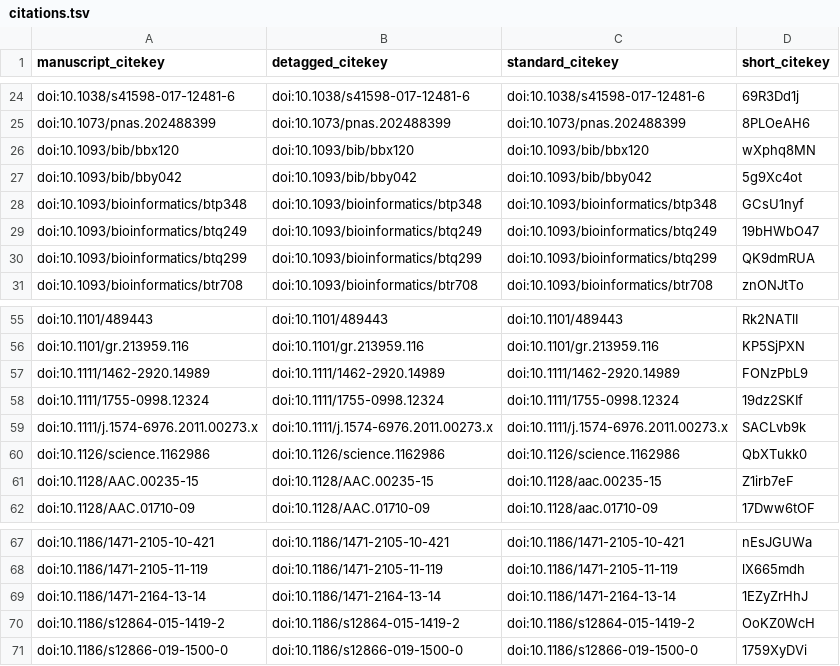
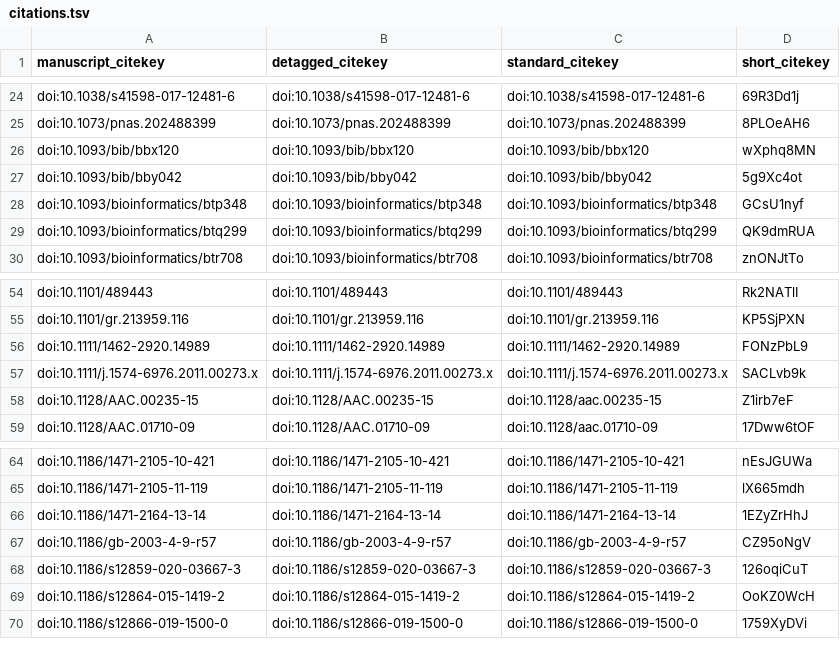
Before and after one commit to fmaguire/mag_sim_paper, a TSV file: citations.tsv, drawn as a sheet; only a part is shown, gaps mark what is left out.

Commit message:
Add recent yue 2020 citation [ci skip]
This build is based on
https://github.com/fmaguire/mag_sim_paper/commit/b294fdf1d630ab9a1e3539465e602390d58c3e07.

This commit was created by the following CI build and job:
https://github.com/fmaguire/mag_sim_paper/commit/b294fdf1d630ab9a1e3539465e602390d58c3e07/checks
https://github.com/fmaguire/mag_sim_paper/runs/212424967

```diff
--- a/citations.tsv
+++ b/citations.tsv
@@ -28,3 +28,2 @@ doi:10.1093/bib/bby042	doi:10.1093/bib/bby042	doi:10.1093/bib/bby042	5g9Xc4ot
 doi:10.1093/bioinformatics/btp348	doi:10.1093/bioinformatics/btp348	doi:10.1093/bioinformatics/btp348	GCsU1nyf
-doi:10.1093/bioinformatics/btq249	doi:10.1093/bioinformatics/btq249	doi:10.1093/bioinformatics/btq249	19bHWbO47
 doi:10.1093/bioinformatics/btq299	doi:10.1093/bioinformatics/btq299	doi:10.1093/bioinformatics/btq299	QK9dmRUA
@@ -57,5 +56,3 @@ doi:10.1101/gr.213959.116	doi:10.1101/gr.213959.116	doi:10.1101/gr.213959.116	KP
 doi:10.1111/1462-2920.14989	doi:10.1111/1462-2920.14989	doi:10.1111/1462-2920.14989	FONzPbL9
-doi:10.1111/1755-0998.12324	doi:10.1111/1755-0998.12324	doi:10.1111/1755-0998.12324	19dz2SKIf
 doi:10.1111/j.1574-6976.2011.00273.x	doi:10.1111/j.1574-6976.2011.00273.x	doi:10.1111/j.1574-6976.2011.00273.x	SACLvb9k
-doi:10.1126/science.1162986	doi:10.1126/science.1162986	doi:10.1126/science.1162986	QbXTukk0
 doi:10.1128/AAC.00235-15	doi:10.1128/AAC.00235-15	doi:10.1128/aac.00235-15	Z1irb7eF
@@ -69,2 +66,4 @@ doi:10.1186/1471-2105-11-119	doi:10.1186/1471-2105-11-119	doi:10.1186/1471-2105-
 doi:10.1186/1471-2164-13-14	doi:10.1186/1471-2164-13-14	doi:10.1186/1471-2164-13-14	1EZyZrHhJ
+doi:10.1186/gb-2003-4-9-r57	doi:10.1186/gb-2003-4-9-r57	doi:10.1186/gb-2003-4-9-r57	CZ95oNgV
+doi:10.1186/s12859-020-03667-3	doi:10.1186/s12859-020-03667-3	doi:10.1186/s12859-020-03667-3	126oqiCuT
 doi:10.1186/s12864-015-1419-2	doi:10.1186/s12864-015-1419-2	doi:10.1186/s12864-015-1419-2	OoKZ0WcH
```
Also changed, not shown: 6 other files.
